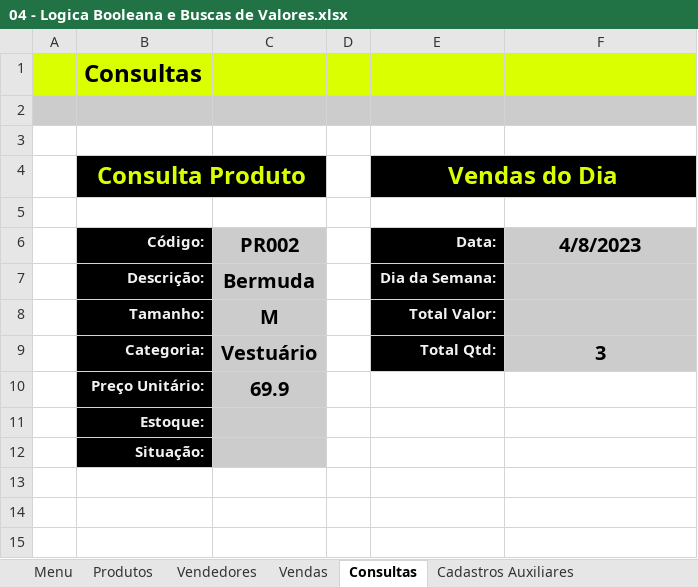
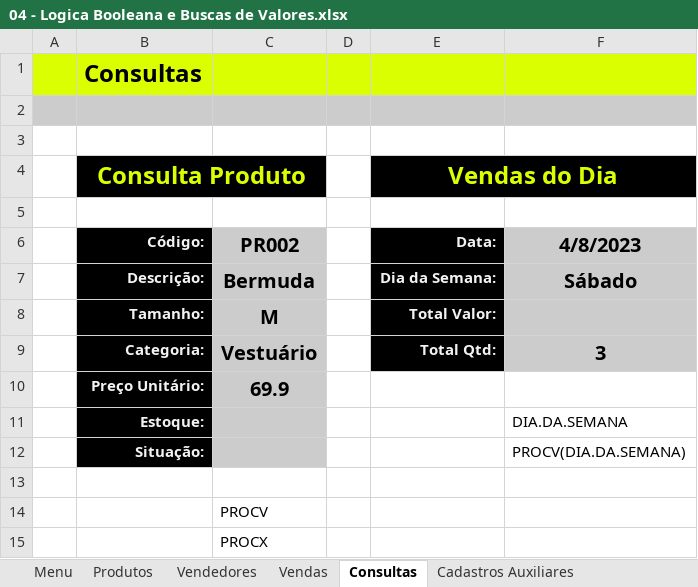
Before and after one commit to LetMzDev/0001---Excel-I, an Excel workbook: 04 - Logica Booleana e Buscas de Valores.xlsx, sheet Consultas, drawn as a sheet; values as stored, in another font and other column widths than the file's, no borders; charts and pictures not drawn; addresses are those after the commit; the diff names each change by its address in the sheet, - before the commit and + after, or states it on an @@ line.

Commit message:
29. Add: Função: DIA.DA.SEMANA em PROCV

```diff
--- a/04 - Logica Booleana e Buscas de Valores.xlsx (sheet Consultas)
+++ b/04 - Logica Booleana e Buscas de Valores.xlsx (sheet Consultas)
-F7: (empty)
+F7: Sábado
-F11: (empty)
+F11: DIA.DA.SEMANA
+row 12:  | Situação: |  |  |  | PROCV(DIA.DA.SEMANA)
-B13 (Consulta Produto): Situação:
+B13 (Consulta Produto): (empty)
-B13 fill: #000000
+B13 fill: none
-C13 fill: #CCCCCC
+C13 fill: none
+row 14:  |  | PROCV
+row 15:  |  | PROCX
```
